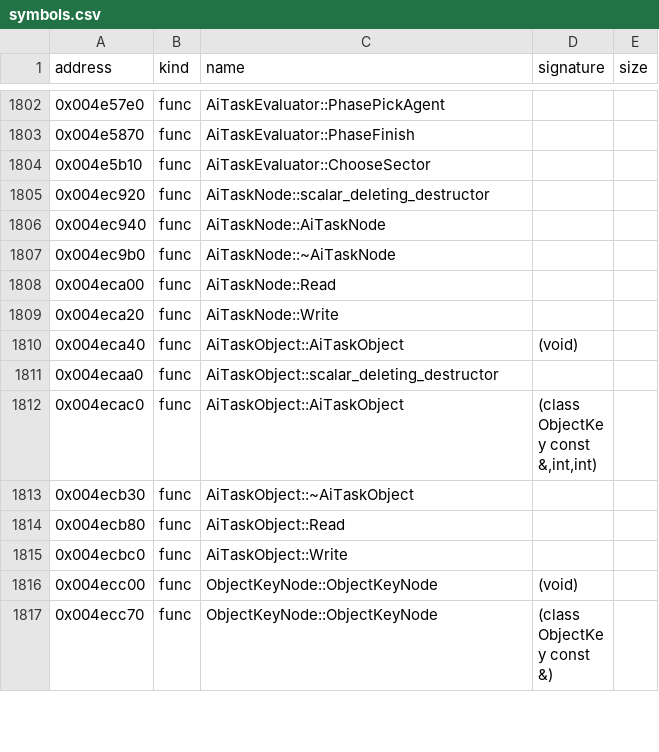
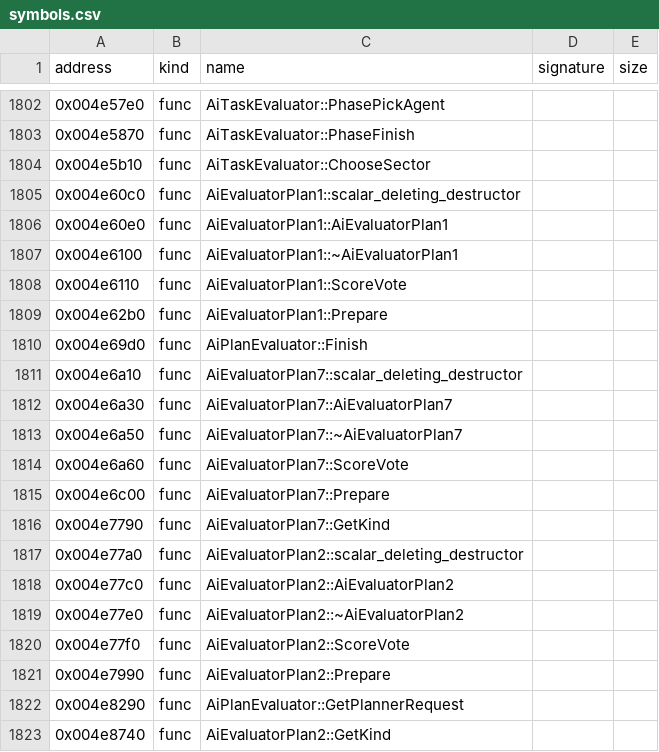
Before and after one commit to bicyclespokesperson/rebellion_modernized, a CSV file: symbols/symbols.csv, drawn as a sheet; only a part is shown, gaps mark what is left out; the shorter side is filled out with more unchanged rows; the diff covers the shown part only.

```diff
--- a/symbols/symbols.csv
+++ b/symbols/symbols.csv
@@ -1804 +1804,20 @@ address,kind,name,signature,size
 0x004e5b10,func,AiTaskEvaluator::ChooseSector,,
+0x004e60c0,func,AiEvaluatorPlan1::scalar_deleting_destructor,,
+0x004e60e0,func,AiEvaluatorPlan1::AiEvaluatorPlan1,,
+0x004e6100,func,AiEvaluatorPlan1::~AiEvaluatorPlan1,,
+0x004e6110,func,AiEvaluatorPlan1::ScoreVote,,
+0x004e62b0,func,AiEvaluatorPlan1::Prepare,,
+0x004e69d0,func,AiPlanEvaluator::Finish,,
+0x004e6a10,func,AiEvaluatorPlan7::scalar_deleting_destructor,,
+0x004e6a30,func,AiEvaluatorPlan7::AiEvaluatorPlan7,,
+0x004e6a50,func,AiEvaluatorPlan7::~AiEvaluatorPlan7,,
+0x004e6a60,func,AiEvaluatorPlan7::ScoreVote,,
+0x004e6c00,func,AiEvaluatorPlan7::Prepare,,
+0x004e7790,func,AiEvaluatorPlan7::GetKind,,
+0x004e77a0,func,AiEvaluatorPlan2::scalar_deleting_destructor,,
+0x004e77c0,func,AiEvaluatorPlan2::AiEvaluatorPlan2,,
+0x004e77e0,func,AiEvaluatorPlan2::~AiEvaluatorPlan2,,
+0x004e77f0,func,AiEvaluatorPlan2::ScoreVote,,
+0x004e7990,func,AiEvaluatorPlan2::Prepare,,
+0x004e8290,func,AiPlanEvaluator::GetPlannerRequest,,
+0x004e8740,func,AiEvaluatorPlan2::GetKind,,
```
Also changed, not shown: 30 added rows elsewhere in this file, 4 other files.
